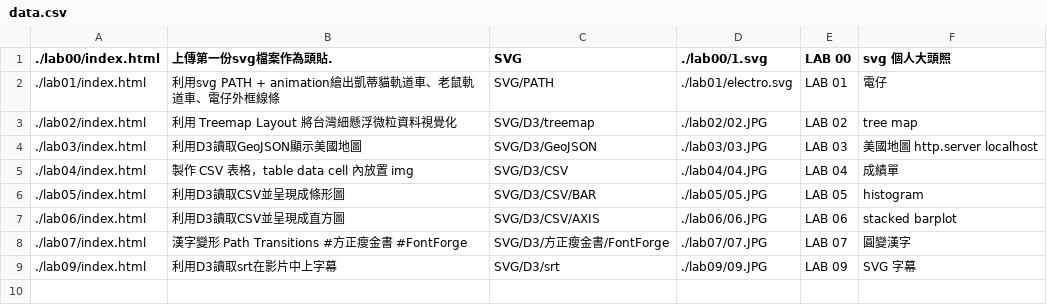
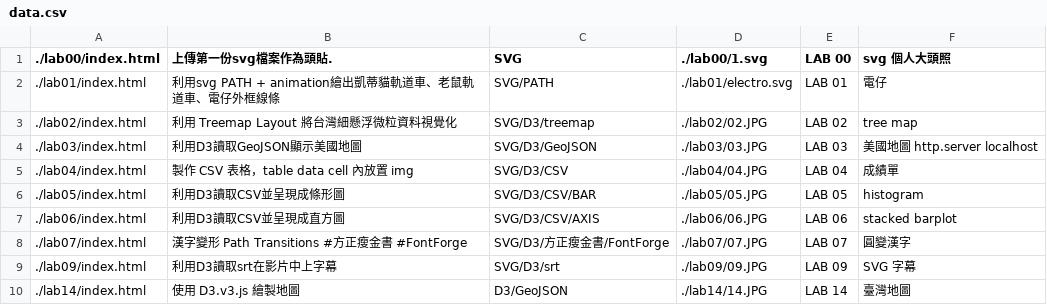
Before and after one commit to 95leohuang/vis2021s, a CSV file: data.csv, drawn as a sheet; the diff names each change by its address in the sheet, - before the commit and + after, or states it on an @@ line.

```diff
--- a/data.csv
+++ b/data.csv
+row 10: ./lab14/index.html | 使用 D3.v3.js 繪製地圖 | D3/GeoJSON | ./lab14/14.JPG | LAB 14 | 臺灣地圖
```
Also changed, not shown: 8 other files.
